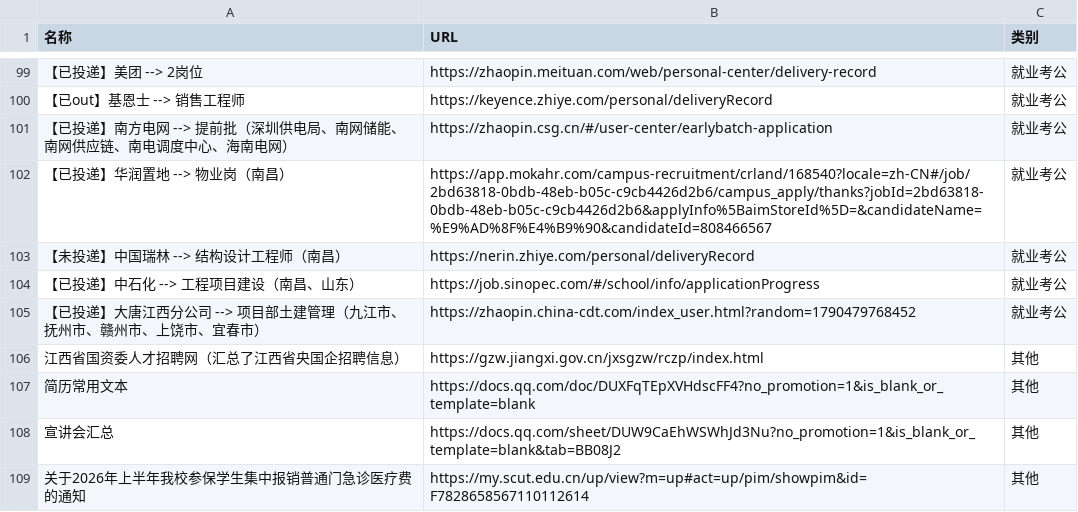
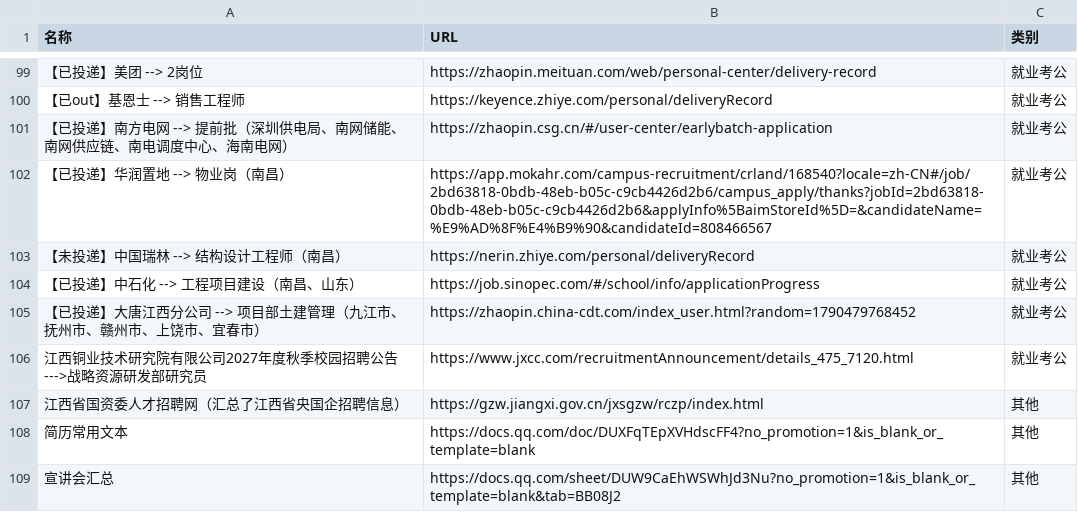
Before and after one commit to wwff3170-debug/link-manager, a CSV file: links.csv, drawn as a sheet; only a part is shown, gaps mark what is left out; the shorter side is filled out with more unchanged rows; the diff names each change by its address in the sheet, - before the commit and + after, or states it on an @@ line.

Commit message:
更新链接数据

```diff
--- a/links.csv
+++ b/links.csv
+row 106: 江西铜业技术研究院有限公司2027年度秋季校园招聘公告--->战略资源研发部研究员 | https://www.jxcc.com/recruitmentAnnouncement/details_475_7120.html | 就业考公
```
